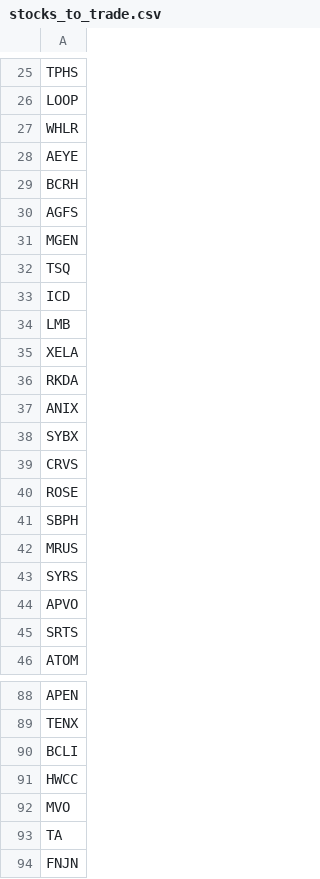
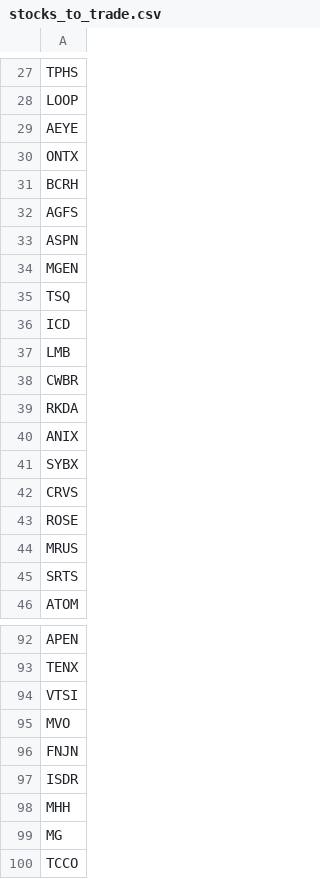
Before and after one commit to ajmal017/BroCodePC, a CSV file: stocks_to_trade.csv, drawn as a sheet; only a part is shown, gaps mark what is left out; the shorter side is filled out with more unchanged rows; the diff covers the shown part only.

```diff
--- a/stocks_to_trade.csv
+++ b/stocks_to_trade.csv
@@ -26,6 +28,7 @@ TPHS
 LOOP
-WHLR
 AEYE
+ONTX
 BCRH
 AGFS
+ASPN
 MGEN
@@ -34,3 +37,3 @@ ICD
 LMB
-XELA
+CWBR
 RKDA
@@ -40,6 +43,3 @@ CRVS
 ROSE
-SBPH
 MRUS
-SYRS
-APVO
 SRTS
@@ -89,6 +93,4 @@ APEN
 TENX
-BCLI
-HWCC
+VTSI
 MVO
-TA
 FNJN
```
Also changed, not shown: 9 added rows, 5 removed rows, 2 moved rows and 2 edited cells elsewhere in this file, 5 other files.
